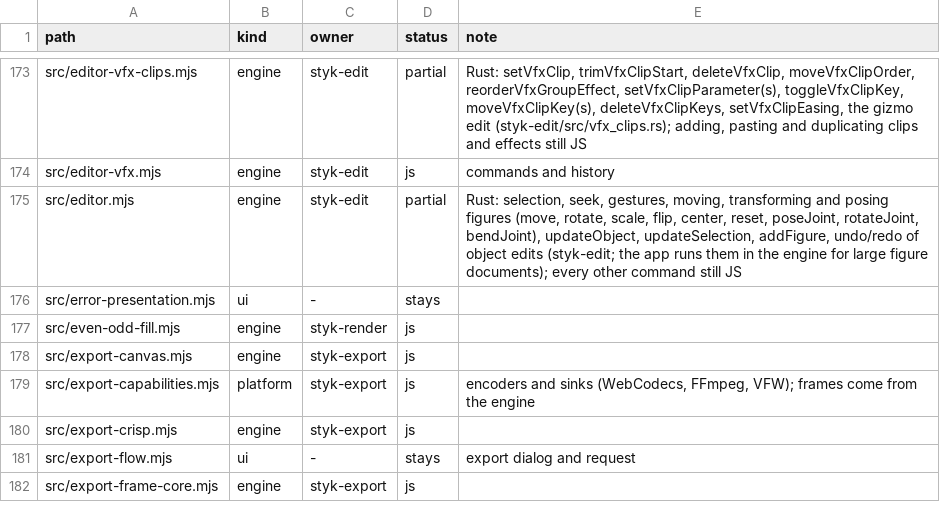
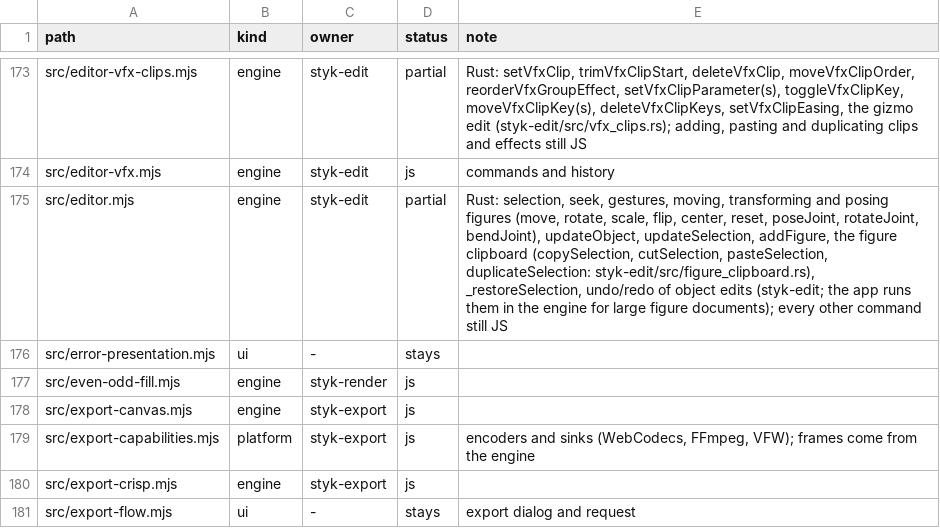
Before and after one commit to Belligerently/StykAnimate-App, a TSV file: engine/inventory.tsv, drawn as a sheet; only a part is shown, gaps mark what is left out; the shorter side is filled out with more unchanged rows.

```diff
--- a/engine/inventory.tsv
+++ b/engine/inventory.tsv
@@ -174,3 +174,3 @@ src/editor-vfx-clips.mjs	engine	styk-edit	partial	Rust: setVfxClip, trimVfxClipS
 src/editor-vfx.mjs	engine	styk-edit	js	commands and history
-src/editor.mjs	engine	styk-edit	partial	Rust: selection, seek, gestures, moving, transforming and posing figures (move, rotate, scale, flip, center, reset, poseJoint, rotateJoint, bendJoint), updateObject, updateSelection, addFigure, undo/redo of object edits (styk-edit; the app runs them in the engine for large figure documents); every other command still JS
+src/editor.mjs	engine	styk-edit	partial	Rust: selection, seek, gestures, moving, transforming and posing figures (move, rotate, scale, flip, center, reset, poseJoint, rotateJoint, bendJoint), updateObject, updateSelection, addFigure, the figure clipboard (copySelection, cutSelection, pasteSelection, duplicateSelection: styk-edit/src/figure_clipboard.rs), _restoreSelection, undo/redo of object edits (styk-edit; the app runs them in the engine for large figure documents); every other command still JS
 src/error-presentation.mjs	ui	-	stays	
```
Also changed, not shown: 23 other files.
